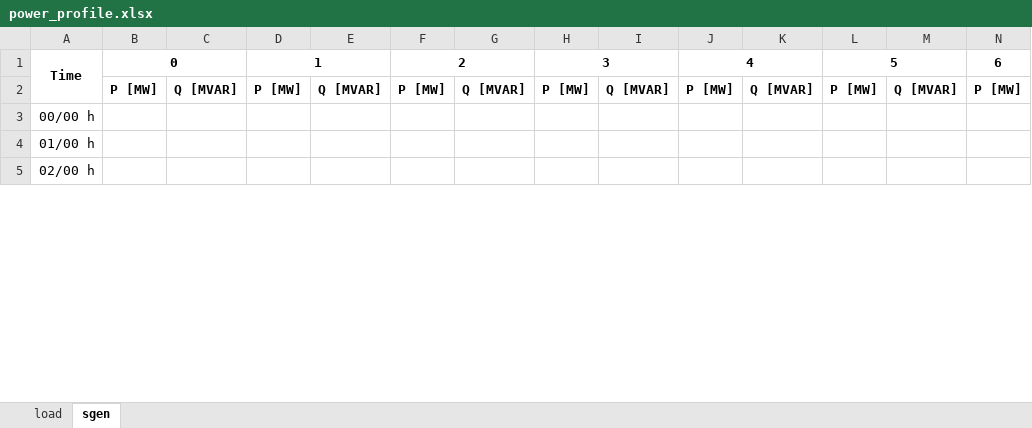
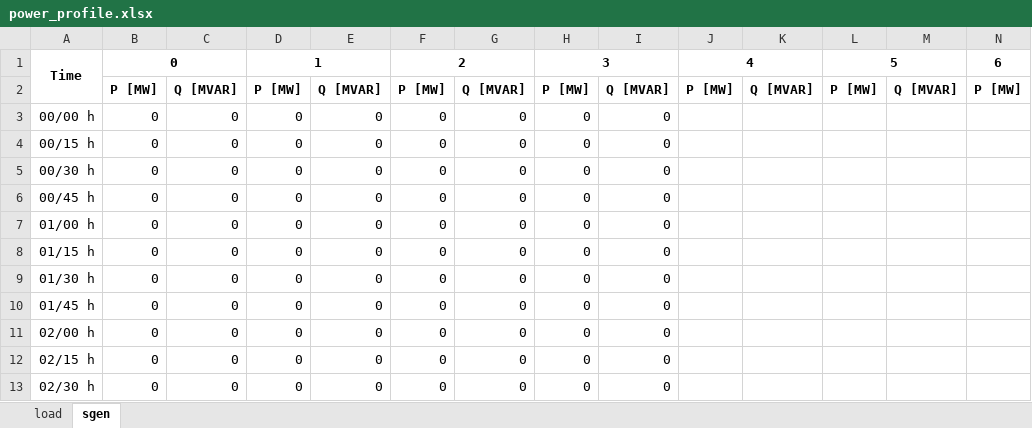
Before and after one commit to micael-buchser/rhtlab_MIB, an Excel workbook: Mini-projet-trey_Buchser_Joye/data/power_profile.xlsx, sheet sgen, drawn as a sheet; only a part is shown; values as stored, in another font and other column widths than the file's, no borders; addresses are those after the commit; rows hold the shown columns only; the diff covers the shown part only; the diff names each change by its address in the sheet, - before the commit and + after, or states it on an @@ line.

Commit message:
Updates on the solar part of the power network file

```diff
--- a/Mini-projet-trey_Buchser_Joye/data/power_profile.xlsx (sheet sgen)
+++ b/Mini-projet-trey_Buchser_Joye/data/power_profile.xlsx (sheet sgen)
-B3: (empty)
+B3: 0
-C3: (empty)
+C3: 0
-D3: (empty)
+D3: 0
-E3: (empty)
+E3: 0
-F3: (empty)
+F3: 0
-G3: (empty)
+G3: 0
-H3: (empty)
+H3: 0
-I3: (empty)
+I3: 0
+row 4: 00/15 h | 0 | 0 | 0 | 0 | 0 | 0 | 0 | 0
+row 5: 00/30 h | 0 | 0 | 0 | 0 | 0 | 0 | 0 | 0
+row 6: 00/45 h | 0 | 0 | 0 | 0 | 0 | 0 | 0 | 0
-B7: (empty)
+B7: 0
-C7: (empty)
+C7: 0
-D7: (empty)
+D7: 0
-E7: (empty)
+E7: 0
-F7: (empty)
+F7: 0
-G7: (empty)
+G7: 0
-H7: (empty)
+H7: 0
-I7: (empty)
+I7: 0
+row 8: 01/15 h | 0 | 0 | 0 | 0 | 0 | 0 | 0 | 0
+row 9: 01/30 h | 0 | 0 | 0 | 0 | 0 | 0 | 0 | 0
+row 10: 01/45 h | 0 | 0 | 0 | 0 | 0 | 0 | 0 | 0
-B11: (empty)
+B11: 0
-C11: (empty)
+C11: 0
-D11: (empty)
+D11: 0
-E11: (empty)
+E11: 0
-F11: (empty)
+F11: 0
-G11: (empty)
+G11: 0
-H11: (empty)
+H11: 0
-I11: (empty)
+I11: 0
+row 12: 02/15 h | 0 | 0 | 0 | 0 | 0 | 0 | 0 | 0
+row 13: 02/30 h | 0 | 0 | 0 | 0 | 0 | 0 | 0 | 0
```
Also changed, not shown: 64 added rows and 168 edited cells elsewhere in this sheet, Mini-projet-trey_Buchser_Joye/data/trey_power_network.xlsx, Mini-projet-trey_Buchser_Joye/output/Out_Load_Curves.xlsx, 2 other files.
